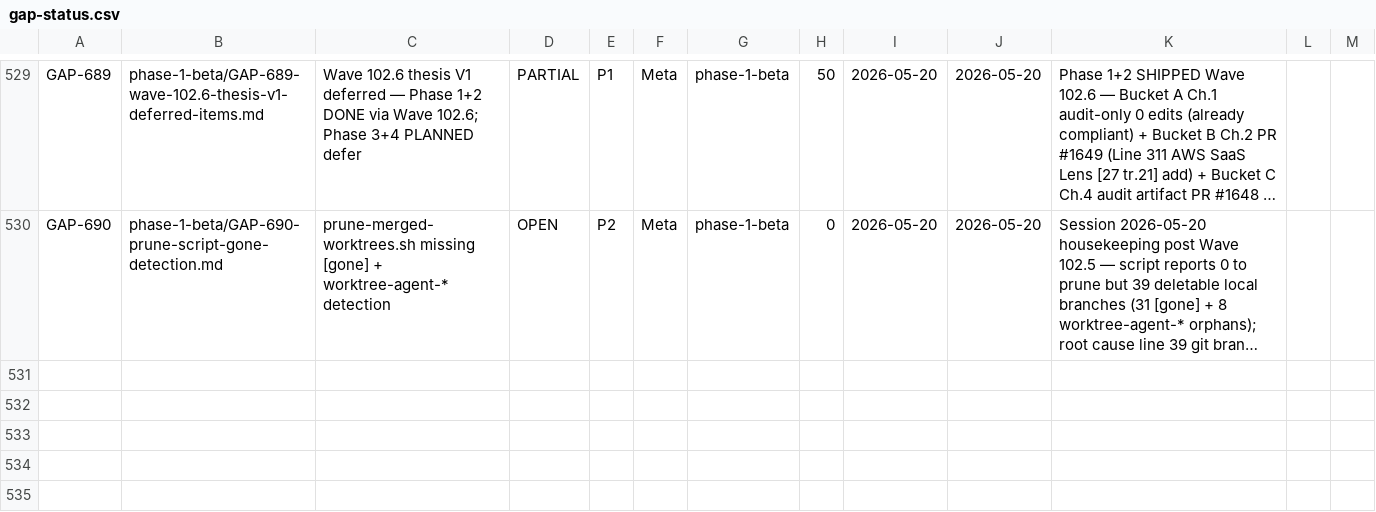
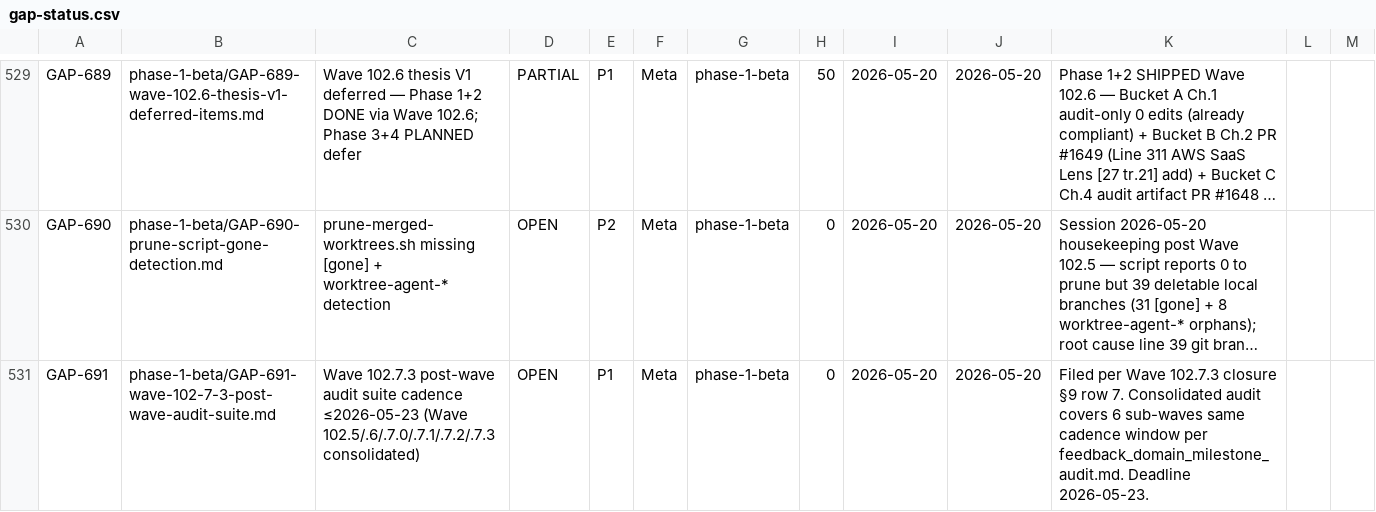
Before and after one commit to VictorAurelius/2026-Kite-Class-Platform, a CSV file: documents/04-quality/gaps/gap-status.csv, drawn as a sheet; only a part is shown, gaps mark what is left out; long unchanged cells end in …; the diff names each change by its address in the sheet, - before the commit and + after, or states it on an @@ line.

Commit message:
docs(wave-102.7.3): closure — Academic Integrity P0 SHIPPED (3 buckets parallel) (#1667)
Wave 102.7.3 closure — 14 P0 academic-integrity findings closed from Wave 102.7.0
outside-in audit (3-agent 82 findings).

3 buckets parallel ~2h:
- Bucket A (#1666): Ch.1 §1.3 vendor stats citation 8 blocks (F-A1-01..04 + P1-03)
  — page-num + URL+access-date evidence; web-only sources use [N] (truy cập DD/MM/YYYY)
- Bucket B (#1664): Ch.4 §4.3.4 measurement methodology block (P2-01/02/09 + F-B4-01)
  — 3 KPI reframed Sơ bộ → Ước tính/Probe-endpoint sample/Single audit + tool/N/date/env
- Bucket C (#1665): Ch.2 §2.2.3 Bảng 2.6 RLS scoring rubric (P2-03 + F-B1-01)
  — 1-5 scale + AWS SaaS Lens [27 tr.21] + Pothon [28] anchor + per-trục rationale 3+5+4+5+4+5=26

thesis-v1.docx 631 → 653 paragraphs (+22 net via Ch.4 methodology +8 / Ch.2 RLS rubric +18 / Ch.1 cite inline).
LibreOffice headless unavailable — manual Word F9 required pre-defense per Wave 102.6 Bucket D fallback.

Audit handoff numbering correction: Wave 102.7.0 audit said "Bảng 2.4 RLS" — actual is
Bảng 2.6 post Wave 102.7.2 restructure.

Closure sync (4 targets per post-merge-sync-completeness.md §2):
- gap-status.csv: GAP-691 row added (post-wave audit suite follow-up ≤2026-05-23)
- ROADMAP §🎯: Wave 102.7.3 SHIPPED section added
- wave-history.jsonl: Wave 102.7.3 entry appended
- GAP-688 Log: Wave 102.7.3 SHIPPED reference added

Coordinator lesson: 3 agents over-created `audits/thesis/` subfolder + README.md
instead of using existing `persona-review/` category per CSV enum. Recovery: per-branch
rebase + git mv to persona-review/ + drop README over-create + add CSV row per bucket.
Per incident-to-rule-pipeline.md premature-rule guard: single recurrence + defer rule.

Follow-up:
- GAP-691: post-wave audit suite ≤2026-05-23 (consolidated 6 sub-waves same window)
- Wave 102.7.4 polish: defer indefinite (Phụ lục + ABC sort + F9 + persona văn viết + ...)

Auto-generated PR-logs PR-1663/1664/1665/1666 included.

Refs:
- Wave plan PR #1663
- Outside-in audit: documents/04-quality/audits/persona-review/2026-05-20-wave-102.7-outside-in-consolidated.md
- Sister wave plans: Wave 102.7.0/.7.1/.7.2 (META + Structural + Content P0)

Co-authored-by: VictorAurelius <vannkite@outlook.com>

```diff
--- a/documents/04-quality/gaps/gap-status.csv
+++ b/documents/04-quality/gaps/gap-status.csv
+row 531: GAP-691 | phase-1-beta/GAP-691-wave-102-7-3-post-wave-audit-suite.md | Wave 102.7.3 post-wave audit suite cadence ≤2026-05-23 (Wave 102.5/.6/.7.0/.7.1/.7.2/.7.3 consolidated) | OPEN | P1 | Meta | phase-1-beta | 0 | 2026-05-20 | 2026-05-20 | Filed per Wave 102.7.3 closure §9 row 7. Consolidated audit covers 6 sub-waves same cadence window per feedback_domain_milestone_audit.md. Deadline 2026-05-23.
```
Also changed, not shown: 10 other files.
